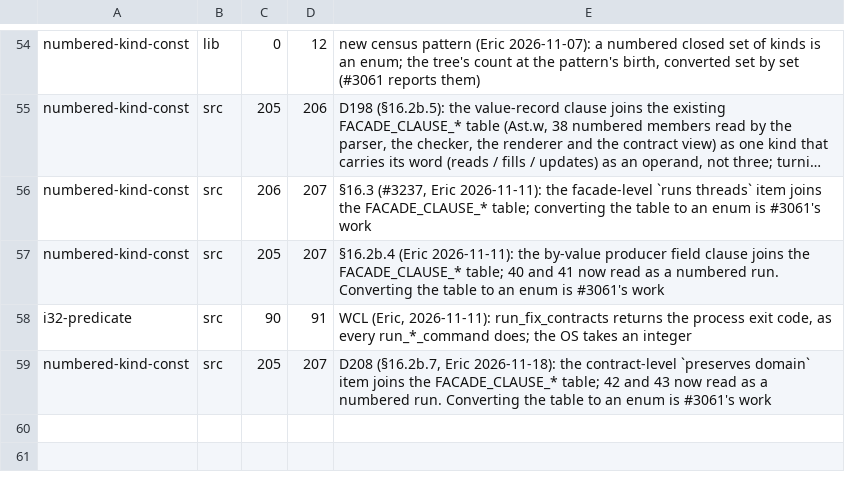
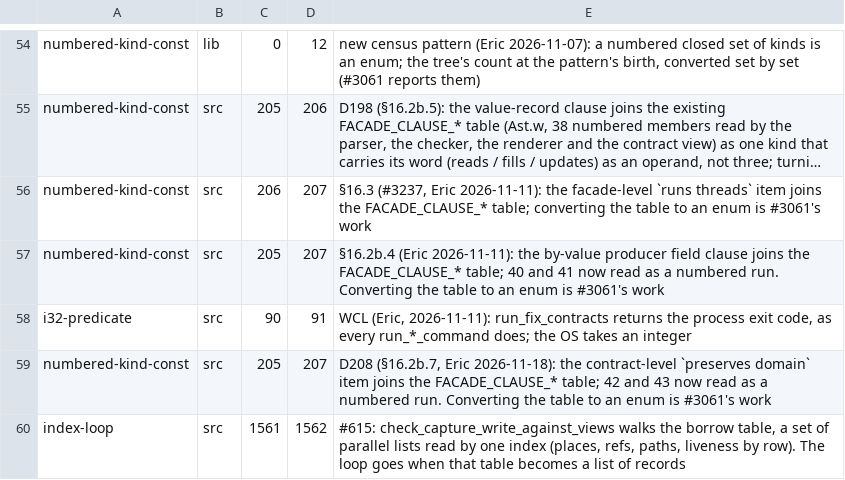
Before and after one commit to withlang-dev/with, a TSV file: build/ceremony-allowances.tsv, drawn as a sheet; only a part is shown, gaps mark what is left out; long unchanged cells end in …; the diff names each change by its address in the sheet, - before the commit and + after, or states it on an @@ line.

Commit message:
A closure passed to a call is judged by its capture facts, against the receiver and the caller's live views (#615) (#3451)
* A closure passed to a call is judged by its capture facts, against the receiver and against the caller's live views (#615)

* The verdict tool reads the battery's stage reds; one index loop becomes a zip

* std: Zipped.next writes its pair without a redundant Some (the census counts it once zip is instantiated in the compiler)

---------

Co-authored-by: Eric Hartford <eric@quixi.ai>

```diff
--- a/build/ceremony-allowances.tsv
+++ b/build/ceremony-allowances.tsv
+row 60: index-loop | src | 1561 | 1562 | #615: check_capture_write_against_views walks the borrow table, a set of parallel lists read by one index (places, refs, paths, liveness by row). The loop goes when that table becomes a list of records
```
Also changed, not shown: 12 other files.
